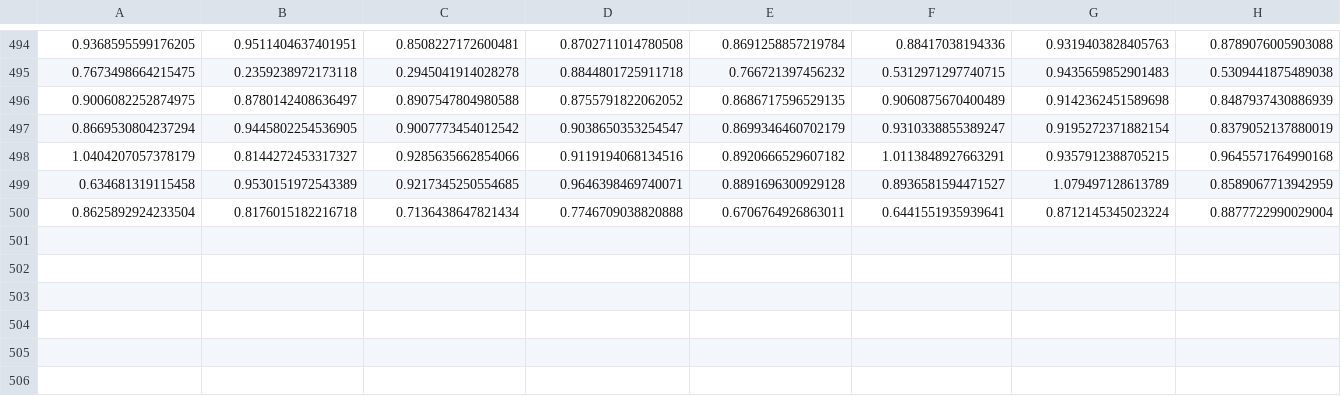
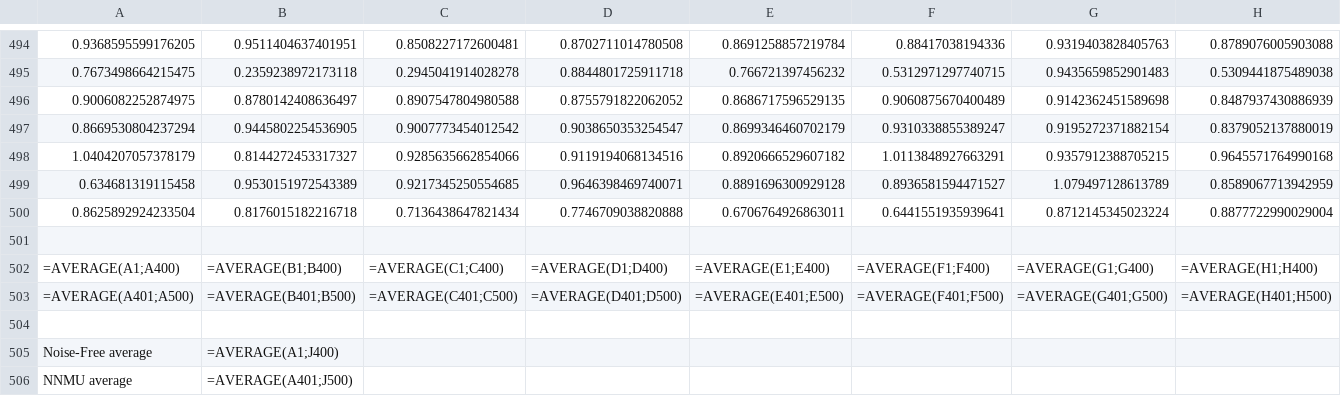
Before and after one commit to 1800m/NNMU_detection_in_social_recommender_systems, a CSV file: data/exp1/result_ML_300/result_summarization.csv, drawn as a sheet; only a part is shown, gaps mark what is left out; rows hold the shown columns only; the diff names each change by its address in the sheet, - before the commit and + after, or states it on an @@ line.

```diff
--- a/data/exp1/result_ML_300/result_summarization.csv
+++ b/data/exp1/result_ML_300/result_summarization.csv
+row 501: (empty)
+row 502: =AVERAGE(A1;A400) | =AVERAGE(B1;B400) | =AVERAGE(C1;C400) | =AVERAGE(D1;D400) | =AVERAGE(E1;E400) | =AVERAGE(F1;F400) | =AVERAGE(G1;G400) | =AVERAGE(H1;H400)
+row 503: =AVERAGE(A401;A500) | =AVERAGE(B401;B500) | =AVERAGE(C401;C500) | =AVERAGE(D401;D500) | =AVERAGE(E401;E500) | =AVERAGE(F401;F500) | =AVERAGE(G401;G500) | =AVERAGE(H401;H500)
+row 504: (empty)
+row 505: Noise-Free average | =AVERAGE(A1;J400)
+row 506: NNMU average | =AVERAGE(A401;J500)
```
Also changed, not shown: data/exp1/result_EM_200/result_summarization.csv, data/exp1/result_EM_200/test0.csv, 25 other files.
